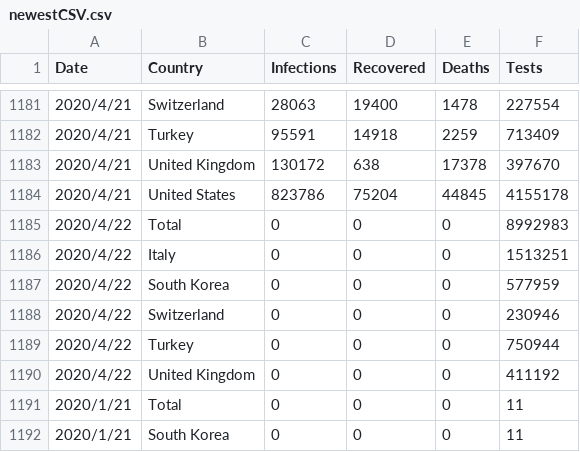
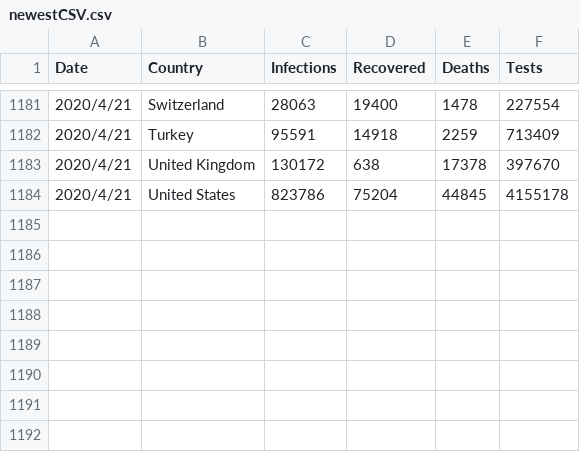
Before and after one commit to daCking15/InteractiveMirror, a CSV file: newestCSV.csv, drawn as a sheet; only a part is shown, gaps mark what is left out; the diff names each change by its address in the sheet, - before the commit and + after, or states it on an @@ line.

Commit message:
Updated data

```diff
--- a/newestCSV.csv
+++ b/newestCSV.csv
-row 1185: 2020/4/22 | Total | 0 | 0 | 0 | 8992983
-row 1186: 2020/4/22 | Italy | 0 | 0 | 0 | 1513251
-row 1187: 2020/4/22 | South Korea | 0 | 0 | 0 | 577959
-row 1188: 2020/4/22 | Switzerland | 0 | 0 | 0 | 230946
-row 1189: 2020/4/22 | Turkey | 0 | 0 | 0 | 750944
-row 1190: 2020/4/22 | United Kingdom | 0 | 0 | 0 | 411192
-row 1191: 2020/1/21 | Total | 0 | 0 | 0 | 11
-row 1192: 2020/1/21 | South Korea | 0 | 0 | 0 | 11
```
